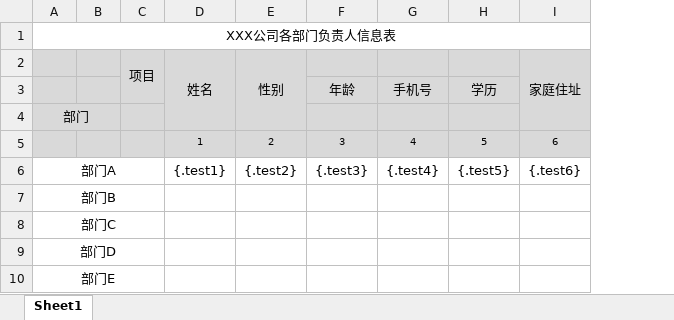
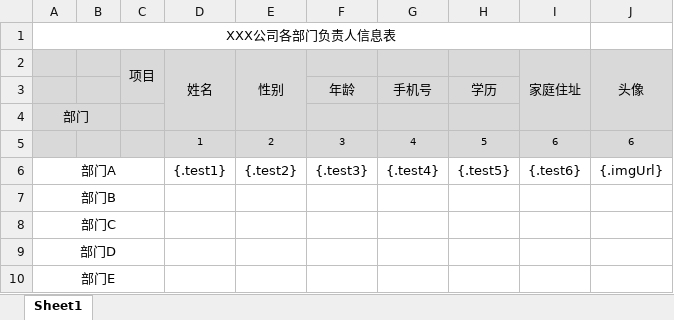
Before and after one commit to liuyandeng/cgfy-master, an Excel workbook: cgfy-tkmybatis/src/main/resources/templates/ExcelFill.xlsx, sheet Sheet1, drawn as a sheet; values as stored, in another font and other column widths than the file's, no borders; charts and pictures not drawn; the diff names each change by its address in the sheet, - before the commit and + after, or states it on an @@ line.

Commit message:
excel导出

```diff
--- a/cgfy-tkmybatis/src/main/resources/templates/ExcelFill.xlsx (sheet Sheet1)
+++ b/cgfy-tkmybatis/src/main/resources/templates/ExcelFill.xlsx (sheet Sheet1)
+column J, rows 2-6: 头像 |  |  | 6 | {.imgUrl}
```
Also changed, not shown: 5 other files.
